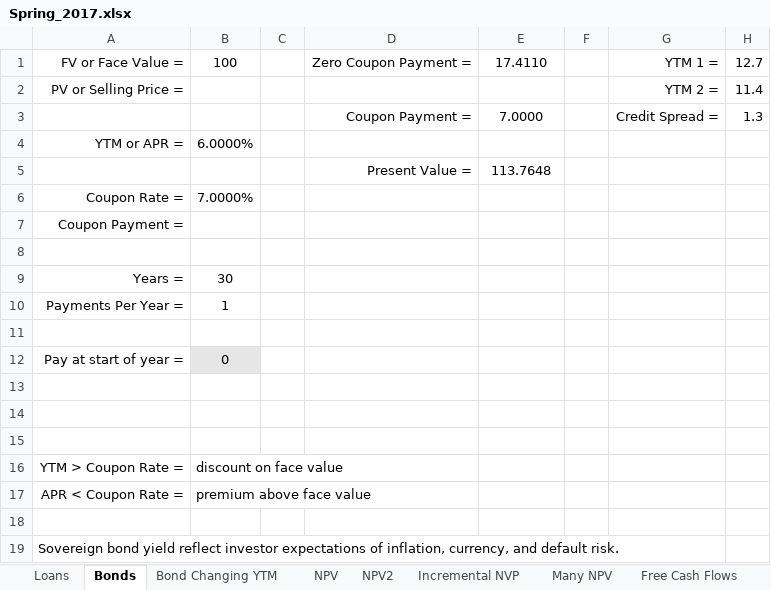
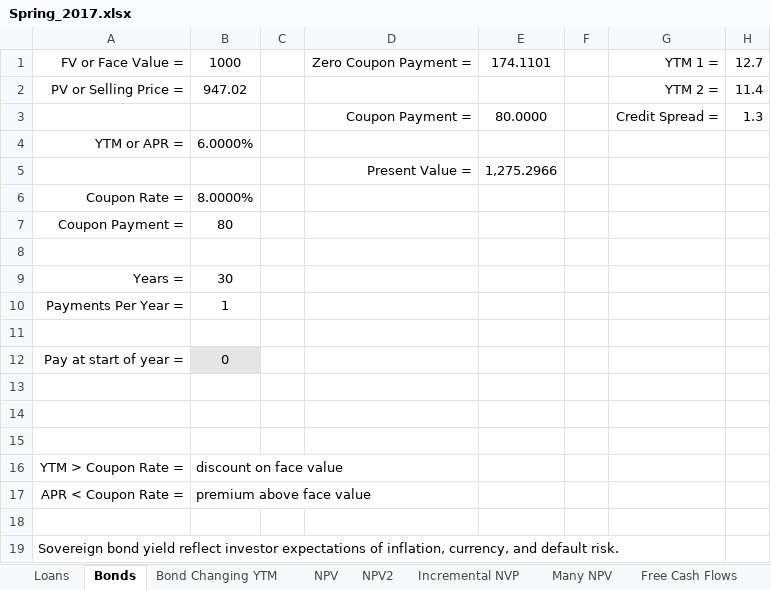
Before and after one commit to richhildebrand/FinanceExcel, an Excel workbook: Spring_2017.xlsx, sheet Bonds, drawn as a sheet; values as stored, in another font and other column widths than the file's, no borders; the diff names each change by its address in the sheet, - before the commit and + after, or states it on an @@ line.

Commit message:
credit spread

```diff
--- a/Spring_2017.xlsx (sheet Bonds)
+++ b/Spring_2017.xlsx (sheet Bonds)
-B1: 100
+B1: 1000
-E1: 17.4110
+E1: 174.1101
-B2: (empty)
+B2: 947.02
-E3: 7.0000
+E3: 80.0000
-E5: 113.7648
+E5: 1,275.2966
-B6: 7.0000%
+B6: 8.0000%
-B7: (empty)
+B7: 80
```
Also changed, not shown: 1 other file.
